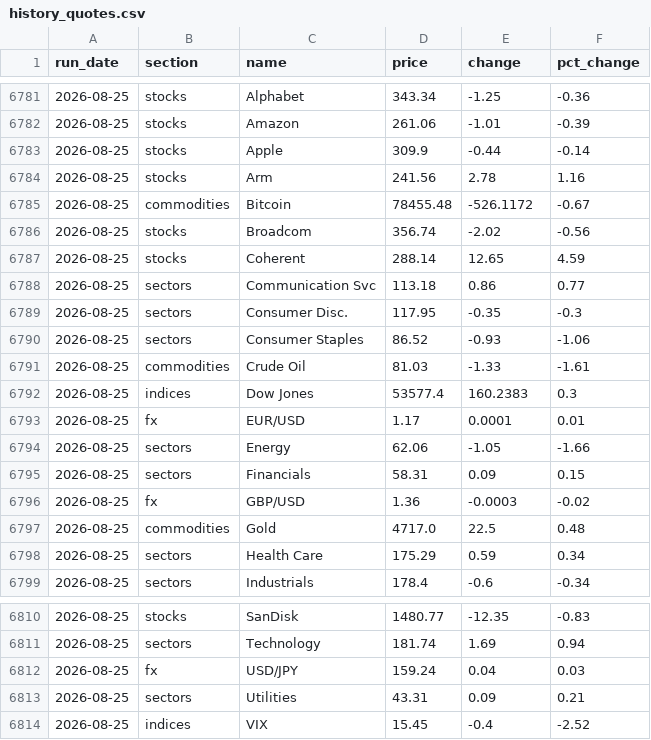
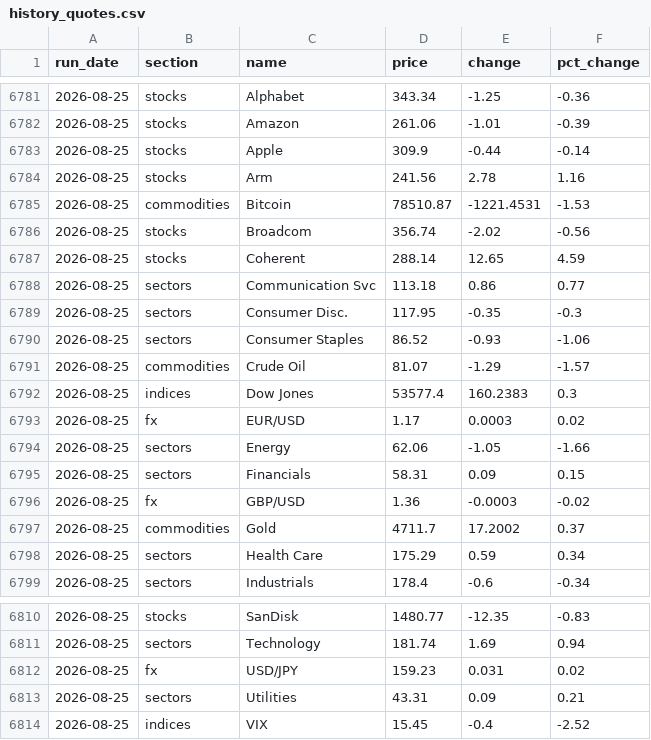
Before and after one commit to saumikvij-gif/Market-Summary-Bot, a CSV file: history_quotes.csv, drawn as a sheet; only a part is shown, gaps mark what is left out.

```diff
--- a/history_quotes.csv
+++ b/history_quotes.csv
@@ -6784,3 +6784,3 @@ run_date,section,name,price,change,pct_change
 2026-08-25,stocks,Arm,241.56,2.78,1.16
-2026-08-25,commodities,Bitcoin,78455.48,-526.1172,-0.67
+2026-08-25,commodities,Bitcoin,78510.87,-1221.4531,-1.53
 2026-08-25,stocks,Broadcom,356.74,-2.02,-0.56
@@ -6790,5 +6790,5 @@ run_date,section,name,price,change,pct_change
 2026-08-25,sectors,Consumer Staples,86.52,-0.93,-1.06
-2026-08-25,commodities,Crude Oil,81.03,-1.33,-1.61
+2026-08-25,commodities,Crude Oil,81.07,-1.29,-1.57
 2026-08-25,indices,Dow Jones,53577.4,160.2383,0.3
-2026-08-25,fx,EUR/USD,1.17,0.0001,0.01
+2026-08-25,fx,EUR/USD,1.17,0.0003,0.02
 2026-08-25,sectors,Energy,62.06,-1.05,-1.66
@@ -6796,3 +6796,3 @@ run_date,section,name,price,change,pct_change
 2026-08-25,fx,GBP/USD,1.36,-0.0003,-0.02
-2026-08-25,commodities,Gold,4717.0,22.5,0.48
+2026-08-25,commodities,Gold,4711.7,17.2002,0.37
 2026-08-25,sectors,Health Care,175.29,0.59,0.34
@@ -6811,3 +6811,3 @@ run_date,section,name,price,change,pct_change
 2026-08-25,sectors,Technology,181.74,1.69,0.94
-2026-08-25,fx,USD/JPY,159.24,0.04,0.03
+2026-08-25,fx,USD/JPY,159.23,0.031,0.02
 2026-08-25,sectors,Utilities,43.31,0.09,0.21
```
Also changed, not shown: history_summaries.csv, 1 other file.
